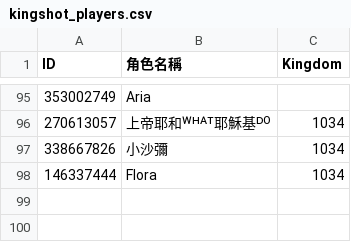
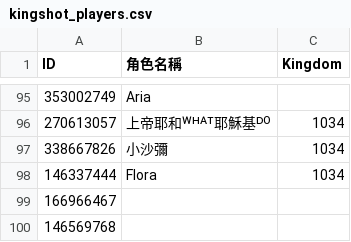
Before and after one commit to tedmax100/kingshot_giftcode_bot, a CSV file: kingshot_players.csv, drawn as a sheet; only a part is shown, gaps mark what is left out.

Commit message:
Update player list via web UI (by tedmax100@gmail.com)

```diff
--- a/kingshot_players.csv
+++ b/kingshot_players.csv
@@ -98 +98,3 @@ ID,角色名稱,Kingdom
 146337444,Flora,1034
+166966467,
+146569768,
```
